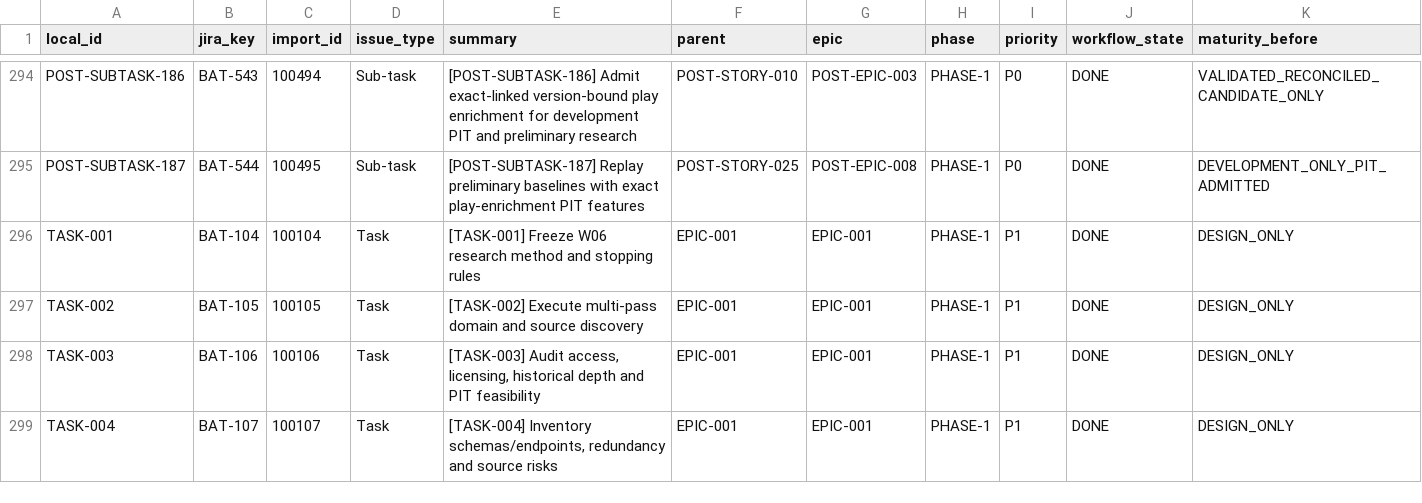
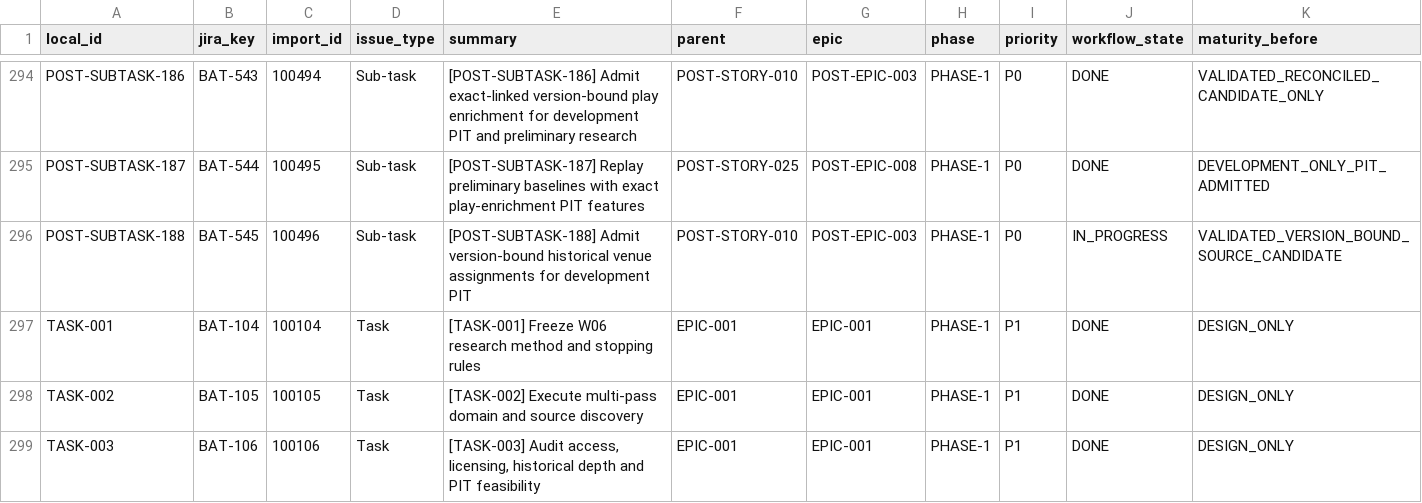
Before and after one commit to KevinSGarrett/BatteredAggieSyndrome, a CSV file: jira/index/ISSUE_INDEX.csv, drawn as a sheet; only a part is shown, gaps mark what is left out; the shorter side is filled out with more unchanged rows; rows hold the shown columns only; the diff names each change by its address in the sheet, - before the commit and + after, or states it on an @@ line.

```diff
--- a/jira/index/ISSUE_INDEX.csv
+++ b/jira/index/ISSUE_INDEX.csv
+row 296: POST-SUBTASK-188 | BAT-545 | 100496 | Sub-task | [POST-SUBTASK-188] Admit version-bound historical venue assignments for development PIT | POST-STORY-010 | POST-EPIC-003 | PHASE-1 | P0 | IN_PROGRESS | VALIDATED_VERSION_BOUND_SOURCE_CANDIDATE
```
Also changed, not shown: jira/import/JIRA_LINKS.csv, jira/index/ARTIFACT_TRACEABILITY.csv, 51 other files.
